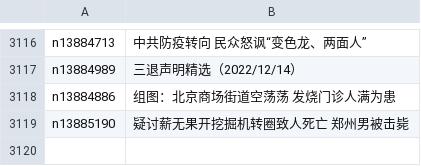
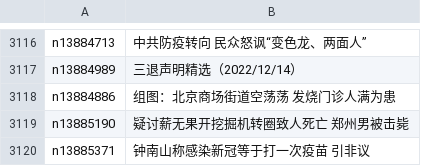
Before and after one commit to epic-marker/epoch-news, a CSV file: indexes/ncid282.csv, drawn as a sheet; only a part is shown, gaps mark what is left out; the diff names each change by its address in the sheet, - before the commit and + after, or states it on an @@ line.

```diff
--- a/indexes/ncid282.csv
+++ b/indexes/ncid282.csv
+row 3120: n13885371 | 钟南山称感染新冠等于打一次疫苗 引非议
```
Also changed, not shown: indexes/ncid1078159.csv, indexes/ncid277.csv, 38 other files.
